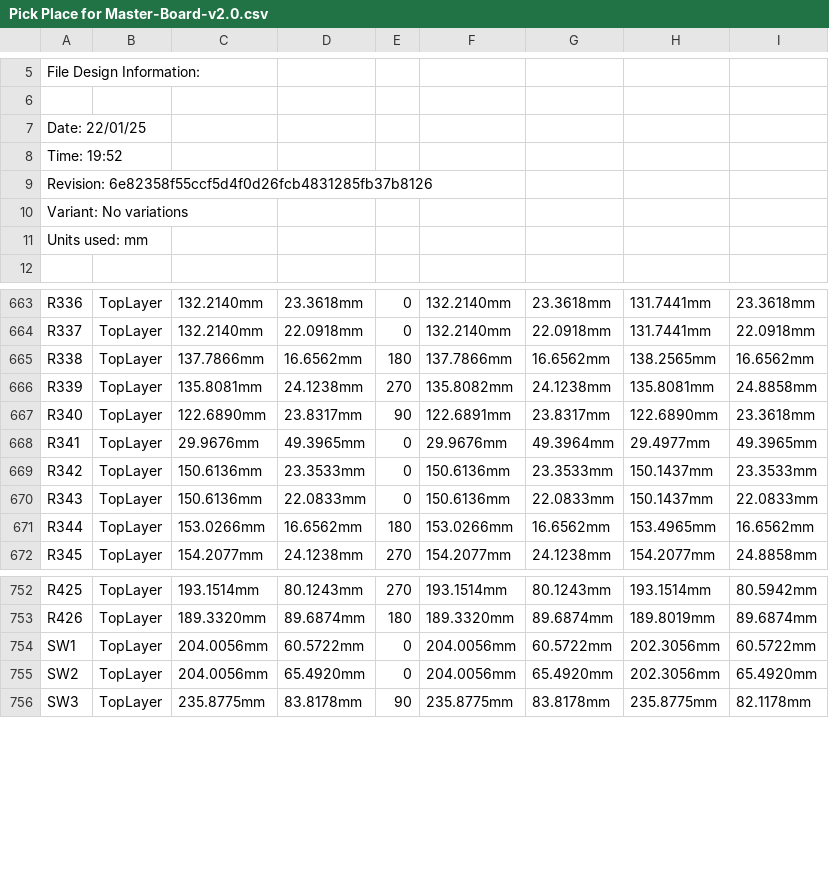
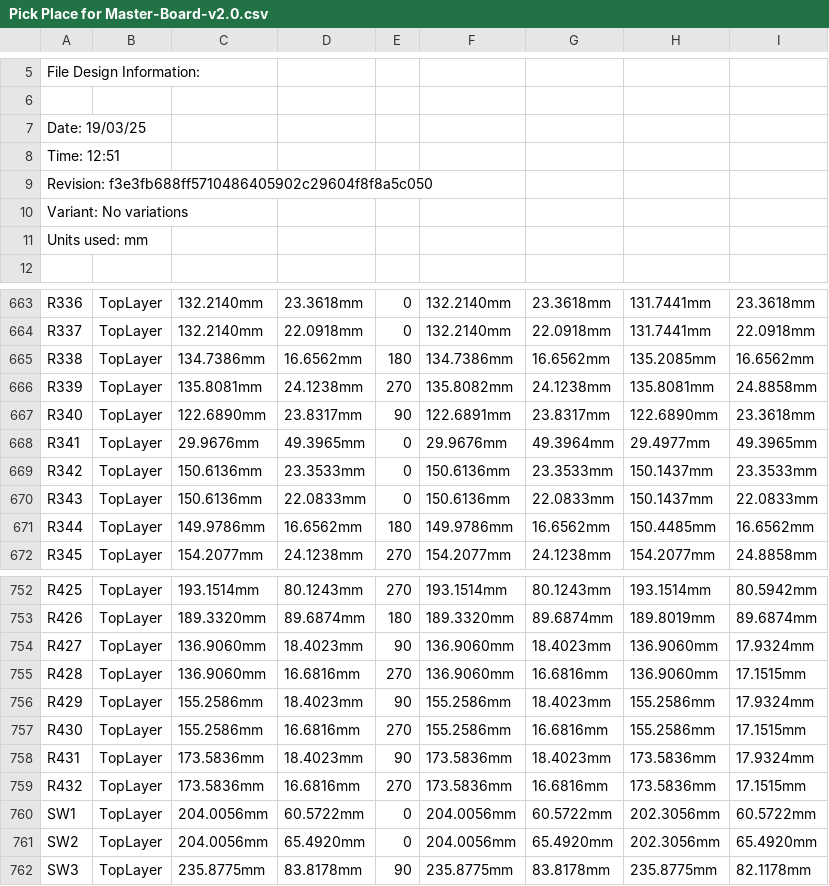
Before and after one commit to eSpark-Backup/muhunthancanagey-servocontrol, a CSV file: Design Files/Master-Board-v2.0/Deliverables/Pick n Place/Pick Place for Master-Board-v2.0.csv, drawn as a sheet; only a part is shown, gaps mark what is left out.

Commit message:
#45 RS485 Pull-up & Pull-down imported, deliverables generated.

```diff
--- a/Design Files/Master-Board-v2.0/Deliverables/Pick n Place/Pick Place for Master-Board-v2.0.csv
+++ b/Design Files/Master-Board-v2.0/Deliverables/Pick n Place/Pick Place for Master-Board-v2.0.csv
@@ -6,5 +6,5 @@ File Design Information:
 
-Date:       22/01/25
-Time:       19:52
-Revision:   6e82358f55ccf5d4f0d26fcb4831285fb37b8126
+Date:       19/03/25
+Time:       12:51
+Revision:   f3e3fb688ff5710486405902c29604f8f8a5c050
 Variant:    No variations
@@ -664,3 +664,3 @@ Units used: mm
 "R337","TopLayer","132.2140mm","22.0918mm","0","132.2140mm","22.0918mm","131.7441mm","22.0918mm"
-"R338","TopLayer","137.7866mm","16.6562mm","180","137.7866mm","16.6562mm","138.2565mm","16.6562mm"
+"R338","TopLayer","134.7386mm","16.6562mm","180","134.7386mm","16.6562mm","135.2085mm","16.6562mm"
 "R339","TopLayer","135.8081mm","24.1238mm","270","135.8082mm","24.1238mm","135.8081mm","24.8858mm"
@@ -670,3 +670,3 @@ Units used: mm
 "R343","TopLayer","150.6136mm","22.0833mm","0","150.6136mm","22.0833mm","150.1437mm","22.0833mm"
-"R344","TopLayer","153.0266mm","16.6562mm","180","153.0266mm","16.6562mm","153.4965mm","16.6562mm"
+"R344","TopLayer","149.9786mm","16.6562mm","180","149.9786mm","16.6562mm","150.4485mm","16.6562mm"
 "R345","TopLayer","154.2077mm","24.1238mm","270","154.2077mm","24.1238mm","154.2077mm","24.8858mm"
@@ -753,2 +753,8 @@ Units used: mm
 "R426","TopLayer","189.3320mm","89.6874mm","180","189.3320mm","89.6874mm","189.8019mm","89.6874mm"
+"R427","TopLayer","136.9060mm","18.4023mm","90","136.9060mm","18.4023mm","136.9060mm","17.9324mm"
+"R428","TopLayer","136.9060mm","16.6816mm","270","136.9060mm","16.6816mm","136.9060mm","17.1515mm"
+"R429","TopLayer","155.2586mm","18.4023mm","90","155.2586mm","18.4023mm","155.2586mm","17.9324mm"
+"R430","TopLayer","155.2586mm","16.6816mm","270","155.2586mm","16.6816mm","155.2586mm","17.1515mm"
+"R431","TopLayer","173.5836mm","18.4023mm","90","173.5836mm","18.4023mm","173.5836mm","17.9324mm"
+"R432","TopLayer","173.5836mm","16.6816mm","270","173.5836mm","16.6816mm","173.5836mm","17.1515mm"
 "SW1","TopLayer","204.0056mm","60.5722mm","0","204.0056mm","60.5722mm","202.3056mm","60.5722mm"
```
Also changed, not shown: Design Files/Master-Board-v2.0/Deliverables/Pick n Place/Centroid.csv, 40 other files.
